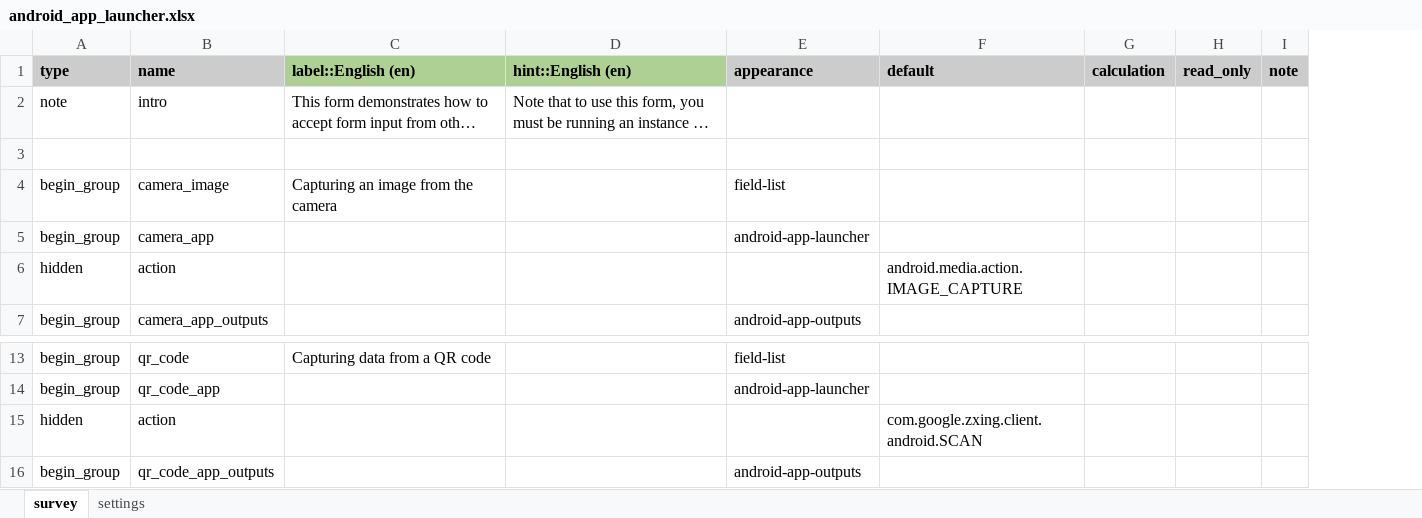
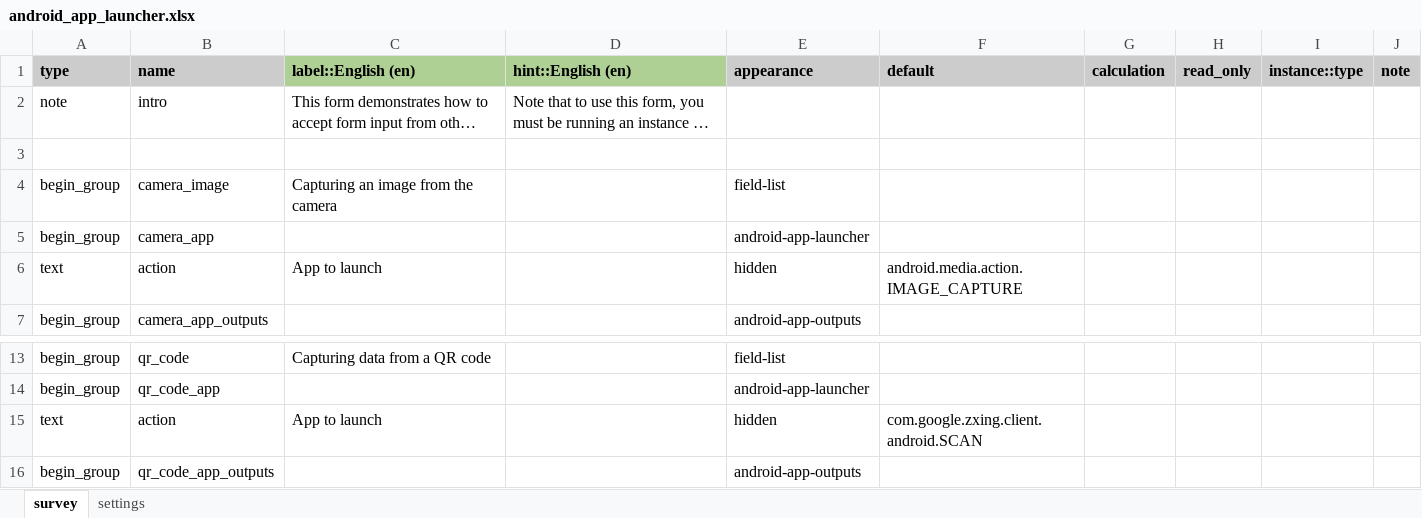
Before and after one commit to jkuester/cht-config-library, an Excel workbook: basic-forms/forms/app/android_app_launcher.xlsx, sheet survey, drawn as a sheet; only a part is shown, gaps mark what is left out; long unchanged cells end in …; values as stored, in another font and other column widths than the file's, no borders; conditional formats not drawn; removed rows and columns are numbered as before the commit, all else as after; the diff names each change by its address in the sheet, - before the commit and + after, or states it on an @@ line.

Commit message:
fix: update android_app_launcher form to actually work (#32)

```diff
--- a/basic-forms/forms/app/android_app_launcher.xlsx (sheet survey)
+++ b/basic-forms/forms/app/android_app_launcher.xlsx (sheet survey)
+column I (instance::type), empty
-row 6: hidden | action |  |  |  | android.media.action.IMAGE_CAPTURE
+row 6: text | action | App to launch |  | hidden | android.media.action.IMAGE_CAPTURE
-row 15: hidden | action |  |  |  | com.google.zxing.client.android.SCAN
+row 15: text | action | App to launch |  | hidden | com.google.zxing.client.android.SCAN
```
Also changed, not shown: sheet settings, 2 other files.
